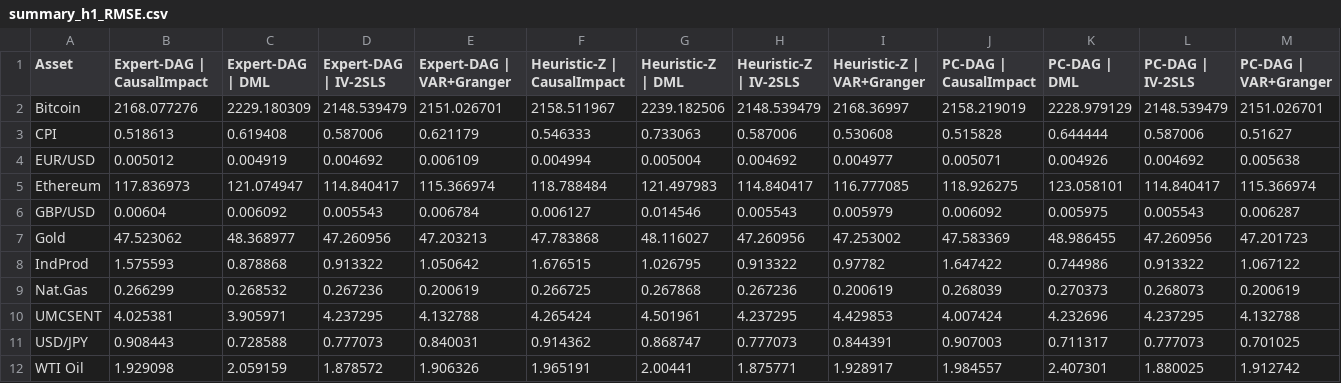
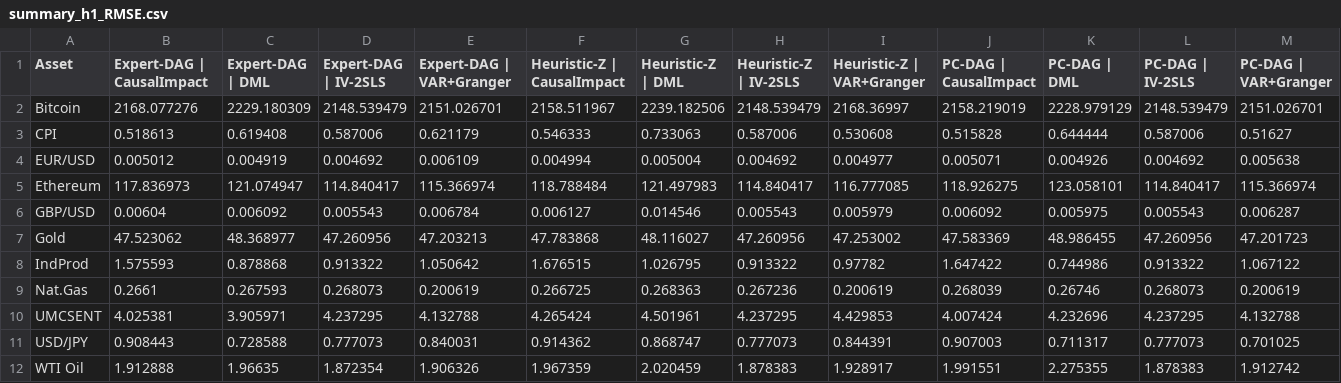
Before and after one commit to SofiaMakashova/ITMO_VKR, a CSV file: results/summary_h1_RMSE.csv, drawn as a sheet; only a part is shown; the diff names each change by its address in the sheet, - before the commit and + after, or states it on an @@ line.

```diff
--- a/results/summary_h1_RMSE.csv
+++ b/results/summary_h1_RMSE.csv
-B9 (Expert-DAG | CausalImpact): 0.266299
+B9 (Expert-DAG | CausalImpact): 0.2661
-C9 (Expert-DAG | DML): 0.268532
+C9 (Expert-DAG | DML): 0.267593
-D9 (Expert-DAG | IV-2SLS): 0.267236
+D9 (Expert-DAG | IV-2SLS): 0.268073
-G9 (Heuristic-Z | DML): 0.267868
+G9 (Heuristic-Z | DML): 0.268363
-K9 (PC-DAG | DML): 0.270373
+K9 (PC-DAG | DML): 0.26746
-B12 (Expert-DAG | CausalImpact): 1.929098
+B12 (Expert-DAG | CausalImpact): 1.912888
-C12 (Expert-DAG | DML): 2.059159
+C12 (Expert-DAG | DML): 1.96635
-D12 (Expert-DAG | IV-2SLS): 1.878572
+D12 (Expert-DAG | IV-2SLS): 1.872354
-F12 (Heuristic-Z | CausalImpact): 1.965191
+F12 (Heuristic-Z | CausalImpact): 1.967359
-G12 (Heuristic-Z | DML): 2.00441
+G12 (Heuristic-Z | DML): 2.020459
-H12 (Heuristic-Z | IV-2SLS): 1.875771
+H12 (Heuristic-Z | IV-2SLS): 1.878383
-J12 (PC-DAG | CausalImpact): 1.984557
+J12 (PC-DAG | CausalImpact): 1.991551
-K12 (PC-DAG | DML): 2.407301
+K12 (PC-DAG | DML): 2.275355
-L12 (PC-DAG | IV-2SLS): 1.880025
+L12 (PC-DAG | IV-2SLS): 1.878383
```
Also changed, not shown: results/dag_comparison.csv, results/full_comparison.csv, 10 other files.
